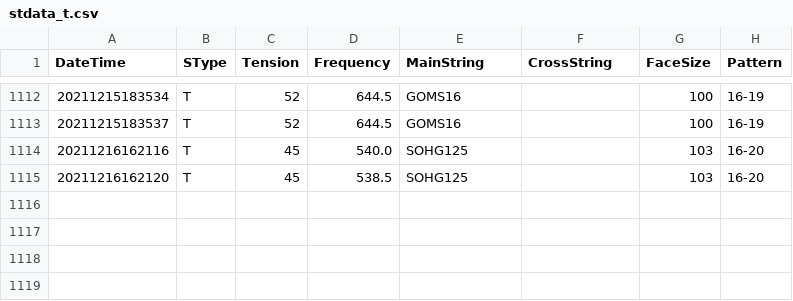
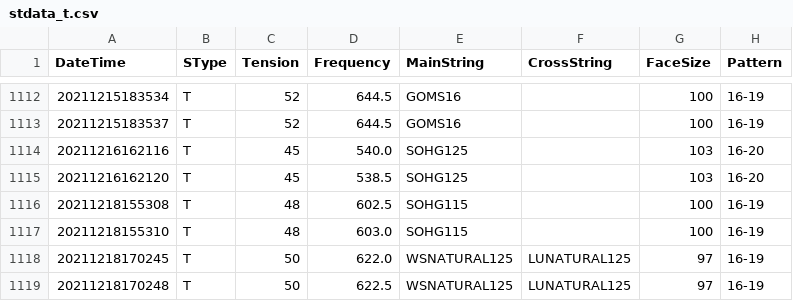
Before and after one commit to sugi-juku/get-tension, a CSV file: stdata_t.csv, drawn as a sheet; only a part is shown, gaps mark what is left out.

```diff
--- a/stdata_t.csv
+++ b/stdata_t.csv
@@ -1115 +1115,5 @@ DateTime,SType,Tension,Frequency,MainString,CrossString,FaceSize,Pattern
 20211216162120,T,45,538.5,SOHG125,,103,16-20
+20211218155308,T,48,602.5,SOHG115,,100,16-19
+20211218155310,T,48,603.0,SOHG115,,100,16-19
+20211218170245,T,50,622.0,WSNATURAL125,LUNATURAL125,97,16-19
+20211218170248,T,50,622.5,WSNATURAL125,LUNATURAL125,97,16-19
```
Also changed, not shown: lrcoef01_t.csv, lrdata01_t.csv, 5 other files.
